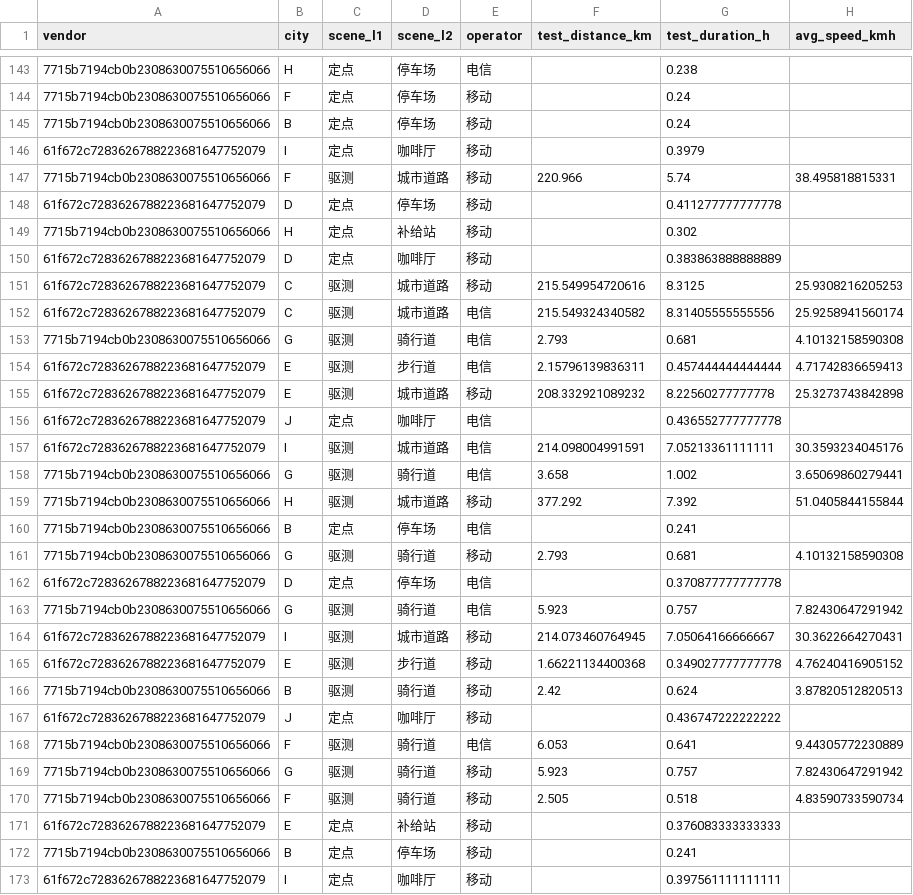
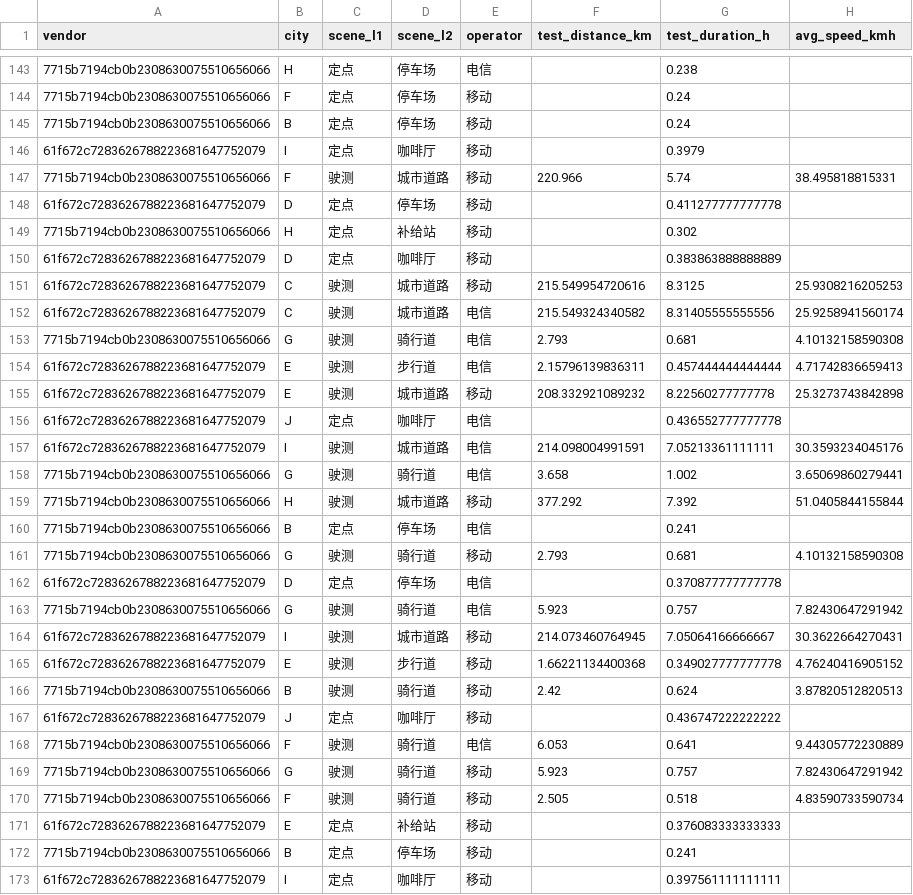
Before and after one commit to YizeeOne/telebd, a CSV file: output/cleaned_Redcap.csv, drawn as a sheet; only a part is shown, gaps mark what is left out; the diff covers the shown part only; the diff names each change by its address in the sheet, - before the commit and + after, or states it on an @@ line.

```diff
--- a/output/cleaned_Redcap.csv
+++ b/output/cleaned_Redcap.csv
-C147 (scene_l1): 驱测
+C147 (scene_l1): 驶测
-C151:C155 (scene_l1): 驱测
+C151:C155 (scene_l1): 驶测
-C157:C159 (scene_l1): 驱测
+C157:C159 (scene_l1): 驶测
-C161 (scene_l1): 驱测
+C161 (scene_l1): 驶测
-C163:C166 (scene_l1): 驱测
+C163:C166 (scene_l1): 驶测
-C168:C170 (scene_l1): 驱测
+C168:C170 (scene_l1): 驶测
```
Also changed, not shown: 121 edited cells elsewhere in this file, output/cleaned_Cat1.csv, output/cleaned_NB-IoT.csv, 27 other files.
